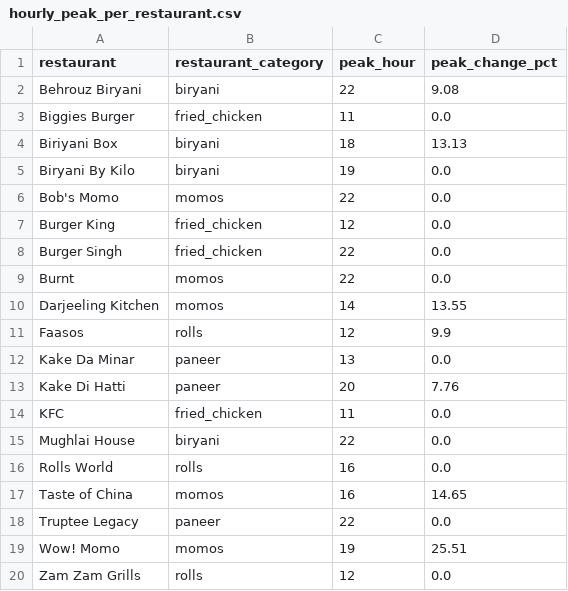
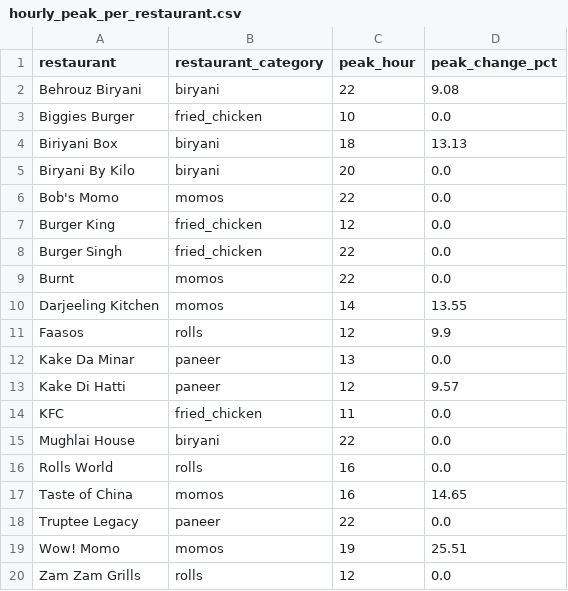
Before and after one commit to Laren27/Price-Surge, a CSV file: data/processed/hourly_patterns/hourly_peak_per_restaurant.csv, drawn as a sheet.

Commit message:
Update hourly_peak_per_restaurant.csv

```diff
--- a/data/processed/hourly_patterns/hourly_peak_per_restaurant.csv
+++ b/data/processed/hourly_patterns/hourly_peak_per_restaurant.csv
@@ -2,5 +2,5 @@ restaurant,restaurant_category,peak_hour,peak_change_pct
 Behrouz Biryani,biryani,22,9.08
-Biggies Burger,fried_chicken,11,0.0
+Biggies Burger,fried_chicken,10,0.0
 Biriyani Box,biryani,18,13.13
-Biryani By Kilo,biryani,19,0.0
+Biryani By Kilo,biryani,20,0.0
 Bob's Momo,momos,22,0.0
@@ -12,3 +12,3 @@ Faasos,rolls,12,9.9
 Kake Da Minar,paneer,13,0.0
-Kake Di Hatti,paneer,20,7.76
+Kake Di Hatti,paneer,12,9.57
 KFC,fried_chicken,11,0.0
```
